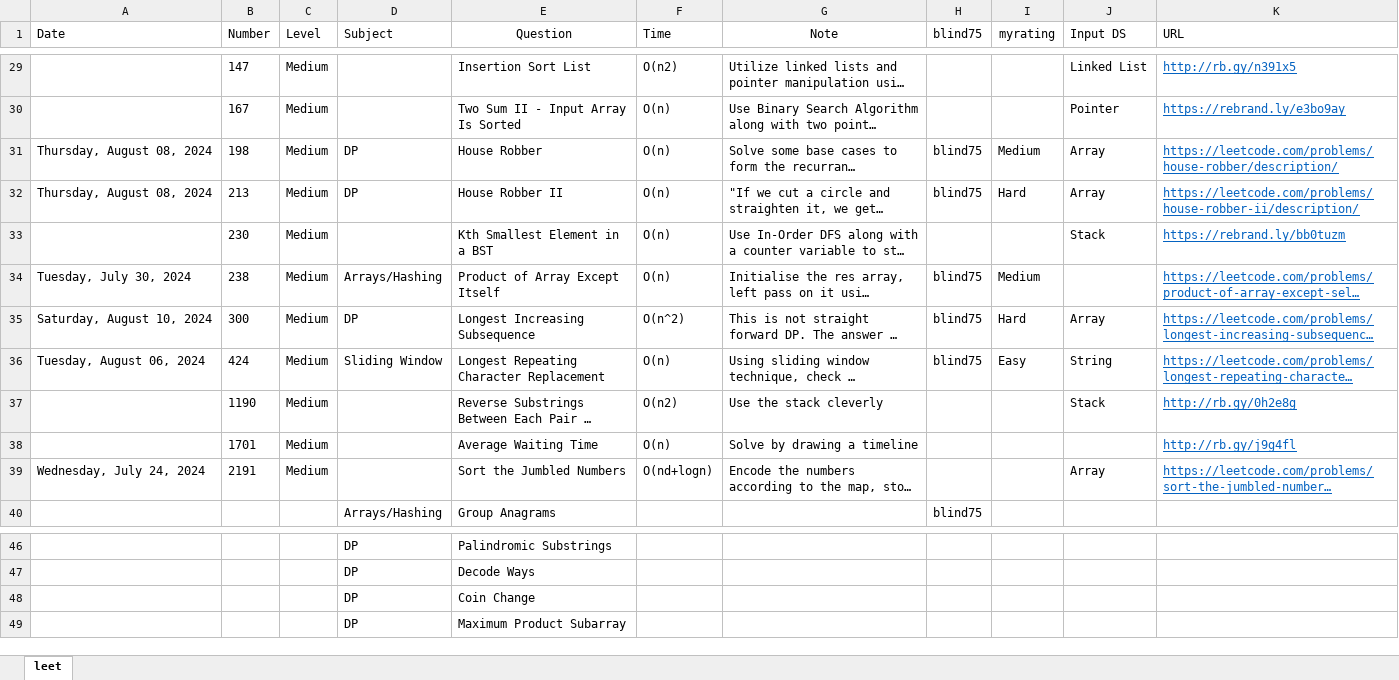
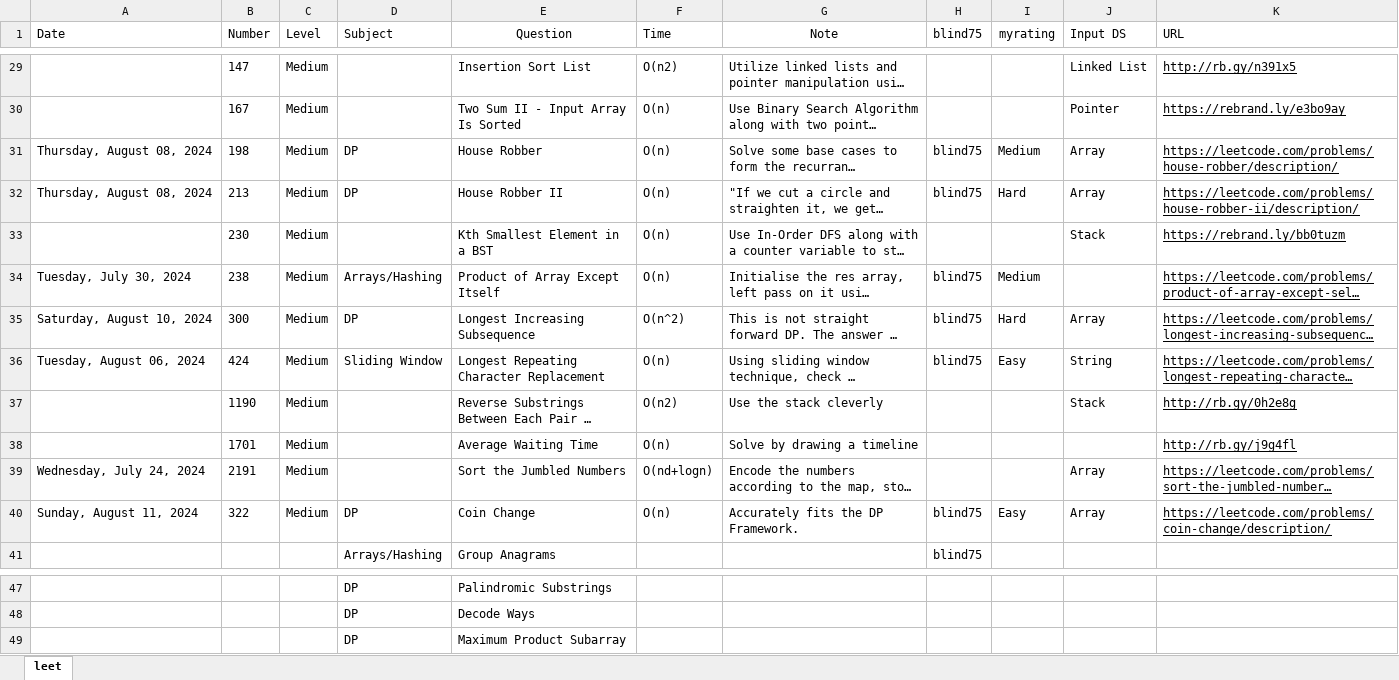
Before and after one commit to cybergu0ck/leetcode, an Excel workbook: tracker.xlsx, sheet leet, drawn as a sheet; only a part is shown, gaps mark what is left out; long unchanged cells end in …; values as stored, in another font and other column widths than the file's, no borders; conditional formats not drawn; removed rows and columns are numbered as before the commit, all else as after; the diff covers the shown part only; the diff names each change by its address in the sheet, - before the commit and + after, or states it on an @@ line.

Commit message:
coin change 1

```diff
--- a/tracker.xlsx (sheet leet)
+++ b/tracker.xlsx (sheet leet)
-K29:K39 text colour: #0563C1
+K29:K39 text colour: black
+row 40: Sunday, August 11, 2024 | 322 | Medium | DP | Coin Change | O(n) | Accurately fits the DP Framework. | blind75 | Easy | Array | https://leetcode.com/problems/coin-change/description/
-row 48:  |  |  | DP | Coin Change
```
Also changed, not shown: cell formats elsewhere in this sheet, 1 other file.
